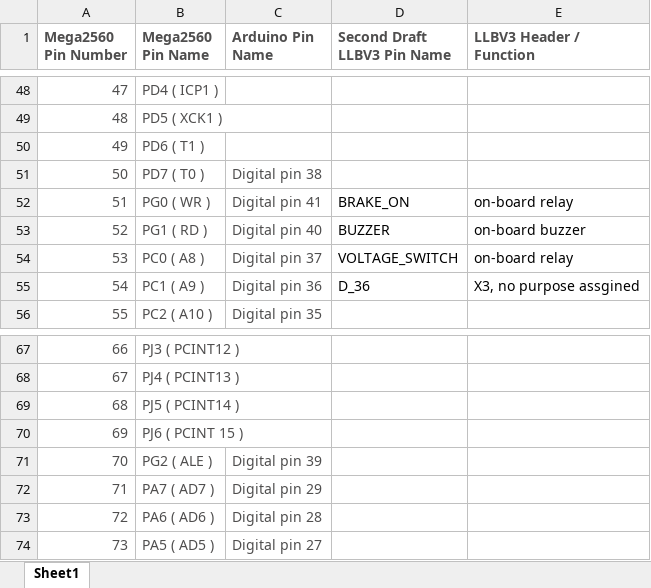
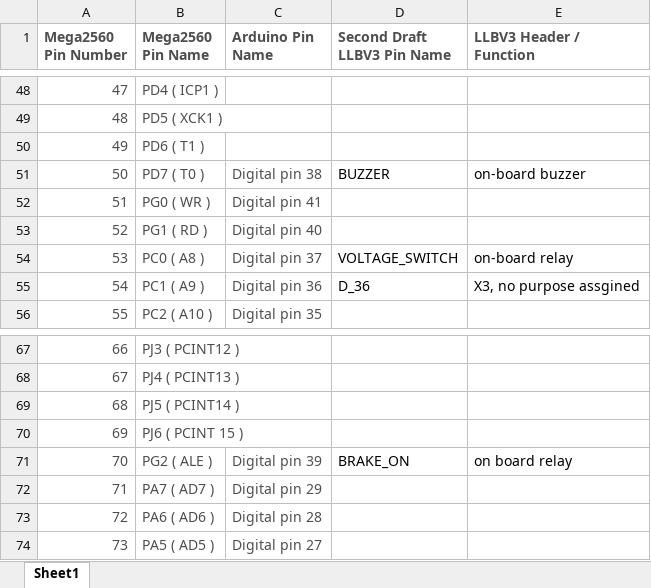
Before and after one commit to lowlevel-capstone/elcano, an Excel workbook: Electronics/Low Level/Pin Mapping.xlsx, sheet Sheet1, drawn as a sheet; only a part is shown, gaps mark what is left out; values as stored, in another font and other column widths than the file's, no borders; conditional formats not drawn; the diff names each change by its address in the sheet, - before the commit and + after, or states it on an @@ line.

Commit message:
Initial commit of LLBv3 function tests

```diff
--- a/Electronics/Low Level/Pin Mapping.xlsx (sheet Sheet1)
+++ b/Electronics/Low Level/Pin Mapping.xlsx (sheet Sheet1)
-D51 (Second Draft LLBV3 Pin Name): (empty)
+D51 (Second Draft LLBV3 Pin Name): BUZZER
-E51 (LLBV3 Header / Function): (empty)
+E51 (LLBV3 Header / Function): on-board buzzer
-D52 (Second Draft LLBV3 Pin Name): BRAKE_ON
+D52 (Second Draft LLBV3 Pin Name): (empty)
-E52 (LLBV3 Header / Function): on-board relay
+E52 (LLBV3 Header / Function): (empty)
-D53 (Second Draft LLBV3 Pin Name): BUZZER
+D53 (Second Draft LLBV3 Pin Name): (empty)
-E53 (LLBV3 Header / Function): on-board buzzer
+E53 (LLBV3 Header / Function): (empty)
-D71 (Second Draft LLBV3 Pin Name): (empty)
+D71 (Second Draft LLBV3 Pin Name): BRAKE_ON
-E71 (LLBV3 Header / Function): (empty)
+E71 (LLBV3 Header / Function): on board relay
```
Also changed, not shown: 2 other files.
